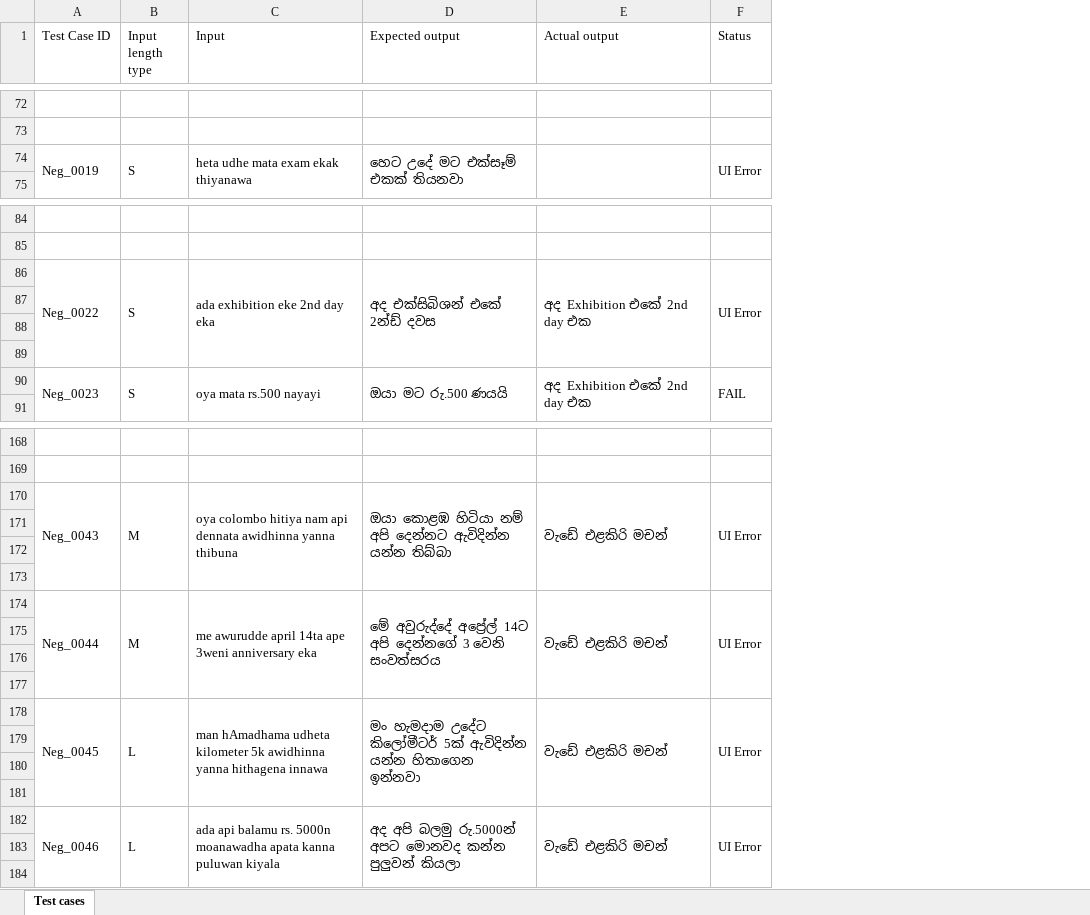
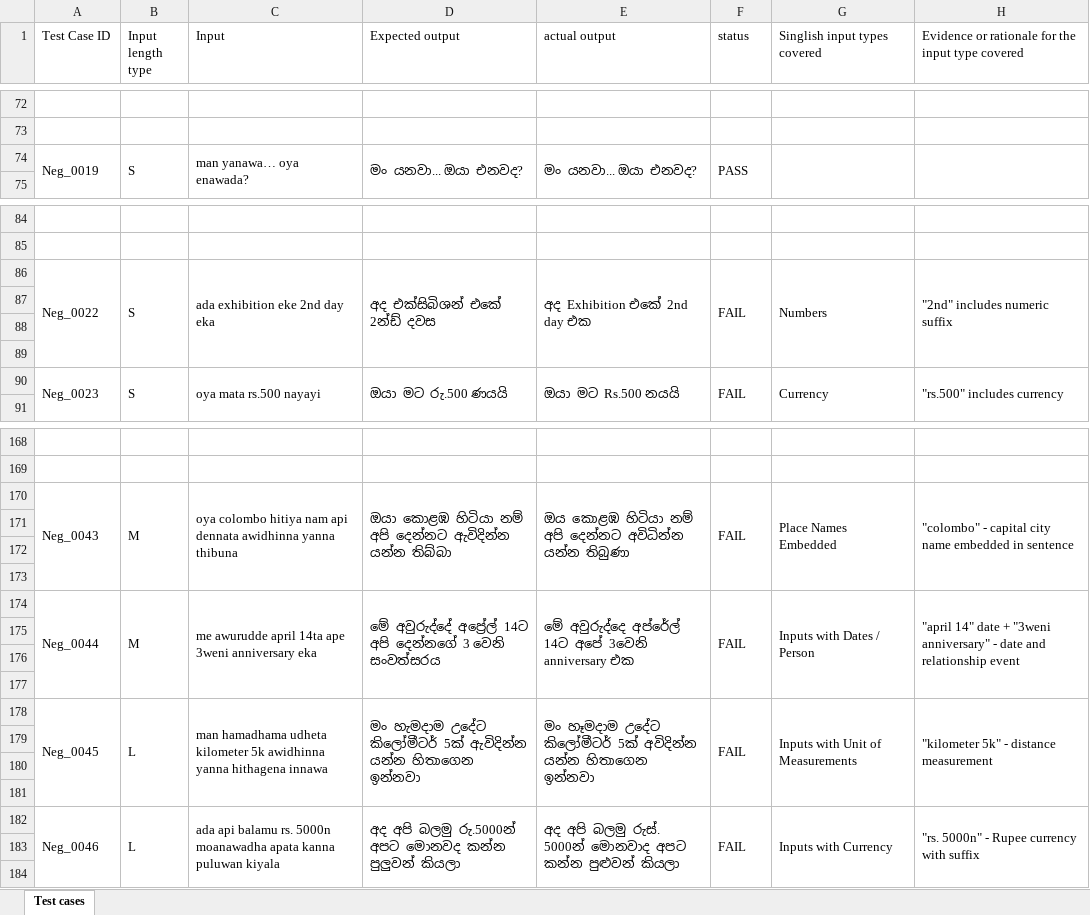
Before and after one commit to yeshani02/ITPM-Assignment-01, an Excel workbook: IT23669994_Assignment 1 - Test cases.xlsx, sheet Test cases, drawn as a sheet; only a part is shown, gaps mark what is left out; values as stored, in another font and other column widths than the file's, no cell formats; the diff covers the shown part only; the diff names each change by its address in the sheet, - before the commit and + after, or states it on an @@ line.

Commit message:
Update IT23669994_Assignment 1 - Test cases.xlsx

```diff
--- a/IT23669994_Assignment 1 - Test cases.xlsx (sheet Test cases)
+++ b/IT23669994_Assignment 1 - Test cases.xlsx (sheet Test cases)
+column G (Singlish input types covered), rows 86-90: Numbers |  |  |  | Currency; rows 170-182: Place Names Embedded |  |  |  | Inputs with Dates / Person |  |  |  | Inputs with Unit of Measurements |  |  |  | Inputs with Currency
+column H, row 1: Evidence or rationale for the input type covered; rows 86-90: "2nd" includes numeric suffix |  |  |  | "rs.500" includes currency; rows 170-182: "colombo" - capital city name embedded in sentence |  |  |  | "april 14" date + "3weni anniversary" - date and relationship event |  |  |  | "kilometer 5k" - distance measurement |  |  |  | "rs. 5000n" - Rupee currency with suffix
-E1: Actual output
+E1: actual output
-F1: Status
+F1: status
-C74 (Input): heta udhe mata exam ekak thiyanawa
+C74 (Input): man yanawa… oya enawada?
-D74 (Expected output): හෙට උදේ මට එක්සෑම් එකක් තියනවා
+D74 (Expected output): මං යනවා... ඔයා එනවද?
-E74 (actual output): (empty)
+E74 (actual output): මං යනවා... ඔයා එනවද?
-F74 (status): UI Error
+F74 (status): PASS
-F86 (status): UI Error
+F86 (status): FAIL
-E90 (actual output): අද Exhibition එකේ 2nd day එක
+E90 (actual output): ඔයා මට Rs.500 නයයි
-E170 (actual output): වැඩේ එළකිරි මචන්
+E170 (actual output): ඔය කොළඹ හිටියා නම් අපි දෙන්නට අවිධින්න යන්න තිබුණා
-F170 (status): UI Error
+F170 (status): FAIL
-E174 (actual output): වැඩේ එළකිරි මචන්
+E174 (actual output): මේ අවුරුද්දෙ අප්රේල් 14ට අපේ 3වෙනි anniversary එක
-F174 (status): UI Error
+F174 (status): FAIL
-C178 (Input): man hAmadhama udheta kilometer…
+C178 (Input): man hamadhama udheta kilometer…
-E178 (actual output): වැඩේ එළකිරි මචන්
+E178 (actual output): මං හෑමදාම උදේට කිලෝමීටර් 5ක් අවිදින්න යන්න හිතාගෙන ඉන්නවා
-F178 (status): UI Error
+F178 (status): FAIL
-E182 (actual output): වැඩේ එළකිරි මචන්
+E182 (actual output): අද අපි බලමු රුස්. 5000න් මොනවාද අපට කන්න පුළුවන් කියලා
-F182 (status): UI Error
+F182 (status): FAIL
```
Also changed, not shown: 35 edited cells elsewhere in this sheet, cell formats.
